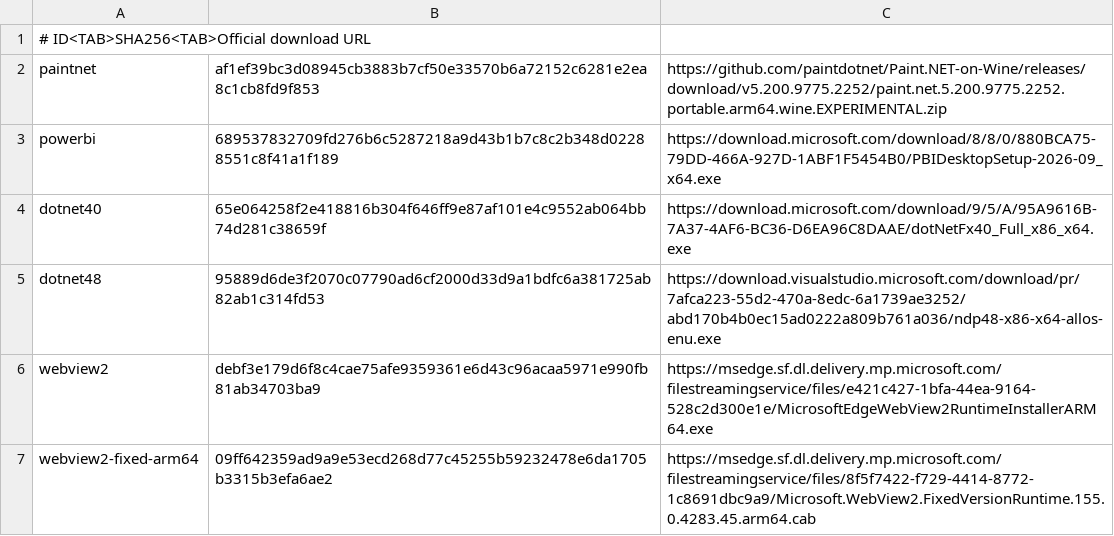
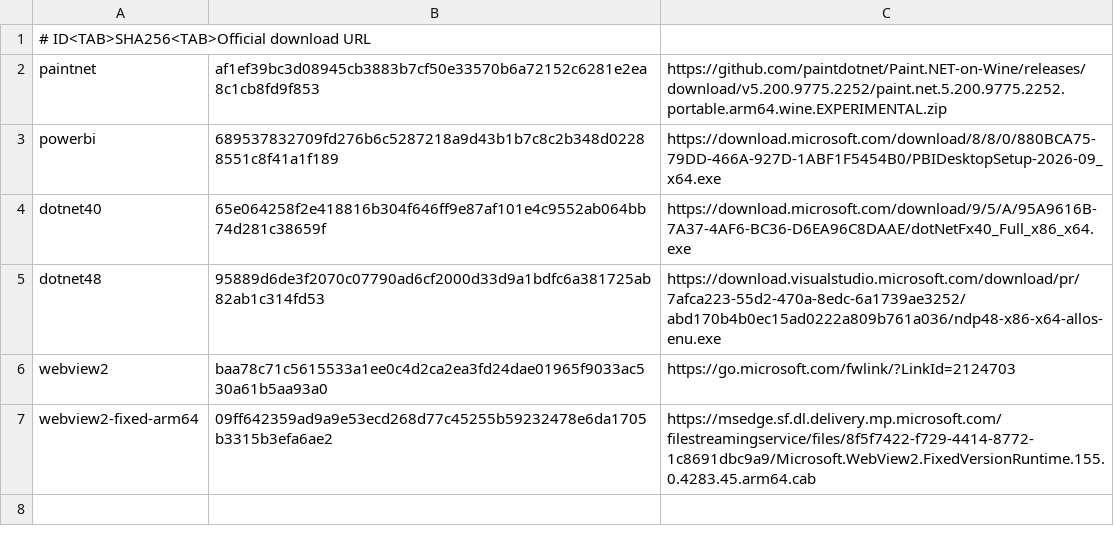
Before and after one commit to KanzakiK/arlinux-rootfs, a TSV file: runtime/tools/windows-app-downloads.tsv, drawn as a sheet.

Commit message:
fix(powerbi): use x64 WebView2 runtime on Wine

```diff
--- a/runtime/tools/windows-app-downloads.tsv
+++ b/runtime/tools/windows-app-downloads.tsv
@@ -5,3 +5,3 @@ dotnet40	65e064258f2e418816b304f646ff9e87af101e4c9552ab064bb74d281c38659f	https:
 dotnet48	95889d6de3f2070c07790ad6cf2000d33d9a1bdfc6a381725ab82ab1c314fd53	https://download.visualstudio.microsoft.com/download/pr/7afca223-55d2-470a-8edc-6a1739ae3252/abd170b4b0ec15ad0222a809b761a036/ndp48-x86-x64-allos-enu.exe
-webview2	debf3e179d6f8c4cae75afe9359361e6d43c96acaa5971e990fb81ab34703ba9	https://msedge.sf.dl.delivery.mp.microsoft.com/filestreamingservice/files/e421c427-1bfa-44ea-9164-528c2d300e1e/MicrosoftEdgeWebView2RuntimeInstallerARM64.exe
+webview2	baa78c71c5615533a1ee0c4d2ca2ea3fd24dae01965f9033ac530a61b5aa93a0	https://go.microsoft.com/fwlink/?LinkId=2124703
 webview2-fixed-arm64	09ff642359ad9a9e53ecd268d77c45255b59232478e6da1705b3315b3efa6ae2	https://msedge.sf.dl.delivery.mp.microsoft.com/filestreamingservice/files/8f5f7422-f729-4414-8772-1c8691dbc9a9/Microsoft.WebView2.FixedVersionRuntime.155.0.4283.45.arm64.cab
```
Also changed, not shown: 1 other file.
